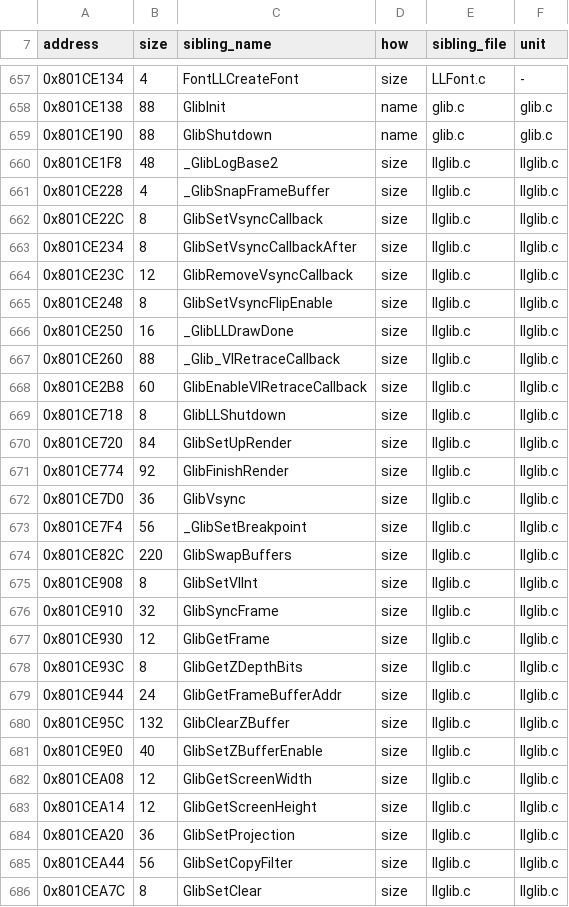
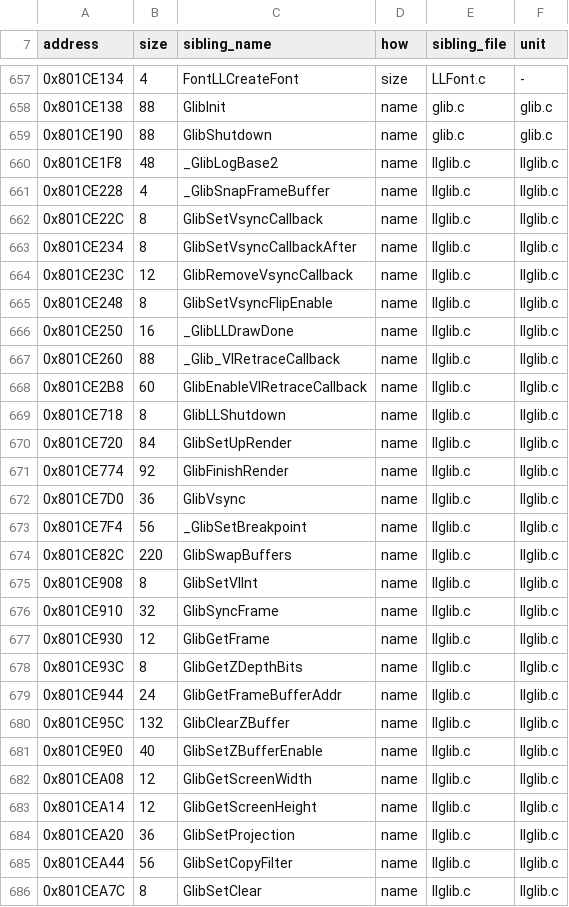
Before and after one commit to Tokaroy/nflstreet2, a TSV file: config/GN7E69-rev0/boundaries/names.tsv, drawn as a sheet; only a part is shown, gaps mark what is left out; the diff covers the shown part only.

```diff
--- a/config/GN7E69-rev0/boundaries/names.tsv
+++ b/config/GN7E69-rev0/boundaries/names.tsv
@@ -659,28 +659,28 @@ address	size	sibling_name	how	sibling_file	unit
 0x801CE190	88	GlibShutdown	name	glib.c	glib.c
-0x801CE1F8	48	_GlibLogBase2	size	llglib.c	llglib.c
-0x801CE228	4	_GlibSnapFrameBuffer	size	llglib.c	llglib.c
-0x801CE22C	8	GlibSetVsyncCallback	size	llglib.c	llglib.c
-0x801CE234	8	GlibSetVsyncCallbackAfter	size	llglib.c	llglib.c
-0x801CE23C	12	GlibRemoveVsyncCallback	size	llglib.c	llglib.c
-0x801CE248	8	GlibSetVsyncFlipEnable	size	llglib.c	llglib.c
-0x801CE250	16	_GlibLLDrawDone	size	llglib.c	llglib.c
-0x801CE260	88	_Glib_VIRetraceCallback	size	llglib.c	llglib.c
-0x801CE2B8	60	GlibEnableVIRetraceCallback	size	llglib.c	llglib.c
-0x801CE718	8	GlibLLShutdown	size	llglib.c	llglib.c
-0x801CE720	84	GlibSetUpRender	size	llglib.c	llglib.c
-0x801CE774	92	GlibFinishRender	size	llglib.c	llglib.c
-0x801CE7D0	36	GlibVsync	size	llglib.c	llglib.c
-0x801CE7F4	56	_GlibSetBreakpoint	size	llglib.c	llglib.c
-0x801CE82C	220	GlibSwapBuffers	size	llglib.c	llglib.c
-0x801CE908	8	GlibSetVIInt	size	llglib.c	llglib.c
-0x801CE910	32	GlibSyncFrame	size	llglib.c	llglib.c
-0x801CE930	12	GlibGetFrame	size	llglib.c	llglib.c
-0x801CE93C	8	GlibGetZDepthBits	size	llglib.c	llglib.c
-0x801CE944	24	GlibGetFrameBufferAddr	size	llglib.c	llglib.c
-0x801CE95C	132	GlibClearZBuffer	size	llglib.c	llglib.c
-0x801CE9E0	40	GlibSetZBufferEnable	size	llglib.c	llglib.c
-0x801CEA08	12	GlibGetScreenWidth	size	llglib.c	llglib.c
-0x801CEA14	12	GlibGetScreenHeight	size	llglib.c	llglib.c
-0x801CEA20	36	GlibSetProjection	size	llglib.c	llglib.c
-0x801CEA44	56	GlibSetCopyFilter	size	llglib.c	llglib.c
-0x801CEA7C	8	GlibSetClear	size	llglib.c	llglib.c
+0x801CE1F8	48	_GlibLogBase2	name	llglib.c	llglib.c
+0x801CE228	4	_GlibSnapFrameBuffer	name	llglib.c	llglib.c
+0x801CE22C	8	GlibSetVsyncCallback	name	llglib.c	llglib.c
+0x801CE234	8	GlibSetVsyncCallbackAfter	name	llglib.c	llglib.c
+0x801CE23C	12	GlibRemoveVsyncCallback	name	llglib.c	llglib.c
+0x801CE248	8	GlibSetVsyncFlipEnable	name	llglib.c	llglib.c
+0x801CE250	16	_GlibLLDrawDone	name	llglib.c	llglib.c
+0x801CE260	88	_Glib_VIRetraceCallback	name	llglib.c	llglib.c
+0x801CE2B8	60	GlibEnableVIRetraceCallback	name	llglib.c	llglib.c
+0x801CE718	8	GlibLLShutdown	name	llglib.c	llglib.c
+0x801CE720	84	GlibSetUpRender	name	llglib.c	llglib.c
+0x801CE774	92	GlibFinishRender	name	llglib.c	llglib.c
+0x801CE7D0	36	GlibVsync	name	llglib.c	llglib.c
+0x801CE7F4	56	_GlibSetBreakpoint	name	llglib.c	llglib.c
+0x801CE82C	220	GlibSwapBuffers	name	llglib.c	llglib.c
+0x801CE908	8	GlibSetVIInt	name	llglib.c	llglib.c
+0x801CE910	32	GlibSyncFrame	name	llglib.c	llglib.c
+0x801CE930	12	GlibGetFrame	name	llglib.c	llglib.c
+0x801CE93C	8	GlibGetZDepthBits	name	llglib.c	llglib.c
+0x801CE944	24	GlibGetFrameBufferAddr	name	llglib.c	llglib.c
+0x801CE95C	132	GlibClearZBuffer	name	llglib.c	llglib.c
+0x801CE9E0	40	GlibSetZBufferEnable	name	llglib.c	llglib.c
+0x801CEA08	12	GlibGetScreenWidth	name	llglib.c	llglib.c
+0x801CEA14	12	GlibGetScreenHeight	name	llglib.c	llglib.c
+0x801CEA20	36	GlibSetProjection	name	llglib.c	llglib.c
+0x801CEA44	56	GlibSetCopyFilter	name	llglib.c	llglib.c
+0x801CEA7C	8	GlibSetClear	name	llglib.c	llglib.c
```
Also changed, not shown: 25 edited cells elsewhere in this file, config/GN7E69-rev0/boundaries/units.tsv, 1 other file.
